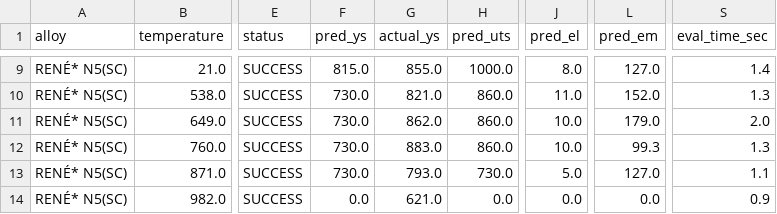
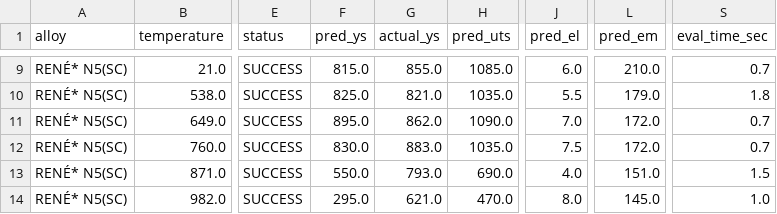
Before and after one commit to AlexLecu/AlloyGraph, a CSV file: evaluation/prediction/results/SC_DS/gpt4.1_ft.csv, drawn as a sheet; only a part is shown, gaps mark what is left out; the diff covers the shown part only; the diff names each change by its address in the sheet, - before the commit and + after, or states it on an @@ line.

```diff
--- a/evaluation/prediction/results/SC_DS/gpt4.1_ft.csv
+++ b/evaluation/prediction/results/SC_DS/gpt4.1_ft.csv
-H9 (pred_uts): 1000.0
+H9 (pred_uts): 1085.0
-J9 (pred_el): 8.0
+J9 (pred_el): 6.0
-L9 (pred_em): 127.0
+L9 (pred_em): 210.0
-S9 (eval_time_sec): 1.4
+S9 (eval_time_sec): 0.7
-F10 (pred_ys): 730.0
+F10 (pred_ys): 825.0
-H10 (pred_uts): 860.0
+H10 (pred_uts): 1035.0
-J10 (pred_el): 11.0
+J10 (pred_el): 5.5
-L10 (pred_em): 152.0
+L10 (pred_em): 179.0
-S10 (eval_time_sec): 1.3
+S10 (eval_time_sec): 1.8
-F11 (pred_ys): 730.0
+F11 (pred_ys): 895.0
-H11 (pred_uts): 860.0
+H11 (pred_uts): 1090.0
-J11 (pred_el): 10.0
+J11 (pred_el): 7.0
-L11 (pred_em): 179.0
+L11 (pred_em): 172.0
-S11 (eval_time_sec): 2.0
+S11 (eval_time_sec): 0.7
-F12 (pred_ys): 730.0
+F12 (pred_ys): 830.0
-H12 (pred_uts): 860.0
+H12 (pred_uts): 1035.0
-J12 (pred_el): 10.0
+J12 (pred_el): 7.5
-L12 (pred_em): 99.3
+L12 (pred_em): 172.0
-S12 (eval_time_sec): 1.3
+S12 (eval_time_sec): 0.7
-F13 (pred_ys): 730.0
+F13 (pred_ys): 550.0
-H13 (pred_uts): 730.0
+H13 (pred_uts): 690.0
-J13 (pred_el): 5.0
+J13 (pred_el): 4.0
-L13 (pred_em): 127.0
+L13 (pred_em): 151.0
-S13 (eval_time_sec): 1.1
+S13 (eval_time_sec): 1.5
-F14 (pred_ys): 0.0
+F14 (pred_ys): 295.0
-H14 (pred_uts): 0.0
+H14 (pred_uts): 470.0
-J14 (pred_el): 0.0
+J14 (pred_el): 8.0
-L14 (pred_em): 0.0
+L14 (pred_em): 145.0
-S14 (eval_time_sec): 0.9
+S14 (eval_time_sec): 1.0
```
Also changed, not shown: 126 edited cells elsewhere in this file, evaluation/prediction/results/all/gpt4.1_ft.csv, evaluation/prediction/results/precip/gpt4.1_ft.csv, 5 other files.
